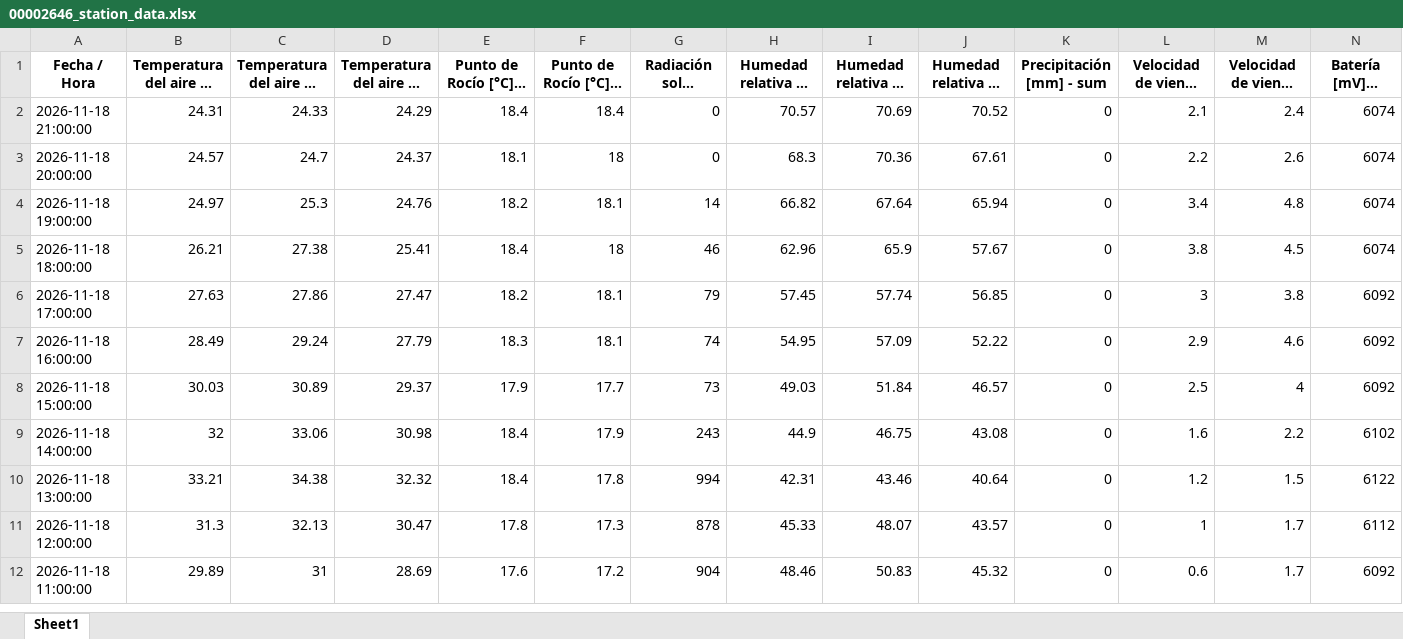
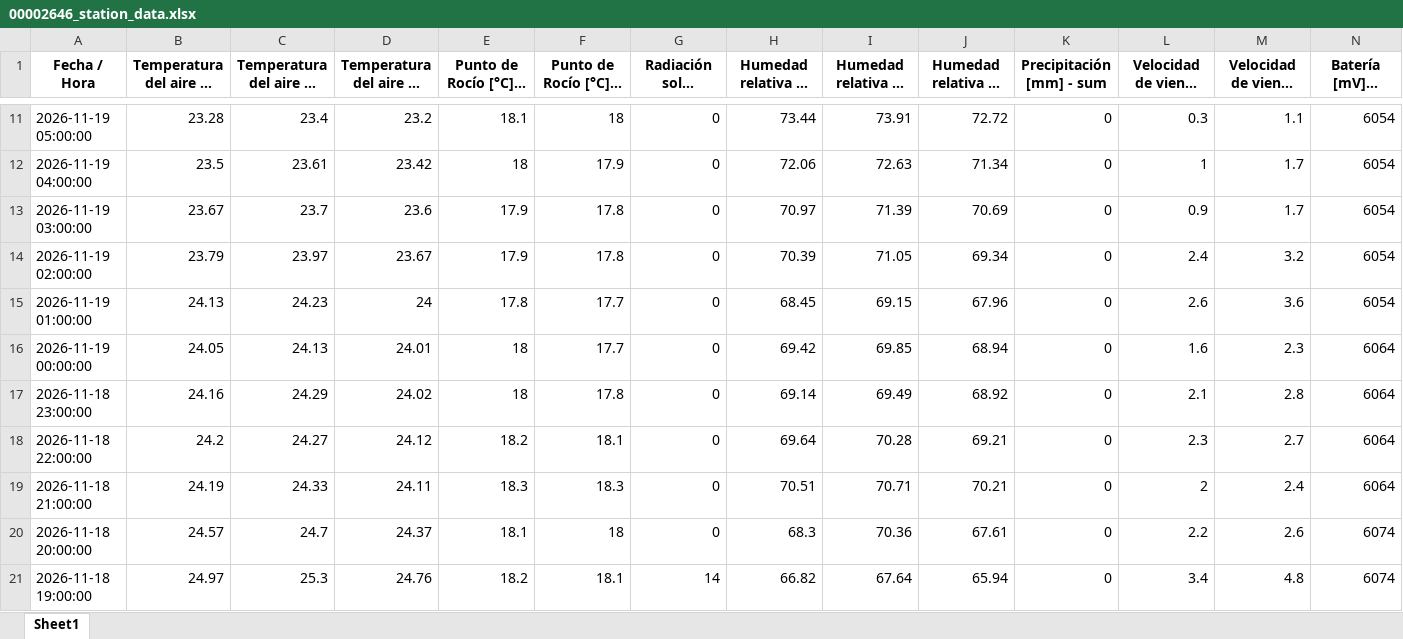
Before and after one commit to intasalta/imetos, an Excel workbook: 00002646_station_data.xlsx, sheet Sheet1, drawn as a sheet; only a part is shown, gaps mark what is left out; the shorter side is filled out with more unchanged rows; long unchanged cells end in …; values as stored, in another font and other column widths than the file's, no borders; addresses are those after the commit; rows hold the shown columns only; the diff covers the shown part only; the diff names each change by its address in the sheet, - before the commit and + after, or states it on an @@ line.

```diff
--- a/00002646_station_data.xlsx (sheet Sheet1)
+++ b/00002646_station_data.xlsx (sheet Sheet1)
+row 11: 2026-11-19 05:00:00 | 23.28 | 23.4 | 23.2 | 18.1 | 18 | 0 | 73.44 | 73.91 | 72.72 | 0 | 0.3 | 1.1 | 6054
+row 12: 2026-11-19 04:00:00 | 23.5 | 23.61 | 23.42 | 18 | 17.9 | 0 | 72.06 | 72.63 | 71.34 | 0 | 1 | 1.7 | 6054
+row 13: 2026-11-19 03:00:00 | 23.67 | 23.7 | 23.6 | 17.9 | 17.8 | 0 | 70.97 | 71.39 | 70.69 | 0 | 0.9 | 1.7 | 6054
+row 14: 2026-11-19 02:00:00 | 23.79 | 23.97 | 23.67 | 17.9 | 17.8 | 0 | 70.39 | 71.05 | 69.34 | 0 | 2.4 | 3.2 | 6054
+row 15: 2026-11-19 01:00:00 | 24.13 | 24.23 | 24 | 17.8 | 17.7 | 0 | 68.45 | 69.15 | 67.96 | 0 | 2.6 | 3.6 | 6054
+row 16: 2026-11-19 00:00:00 | 24.05 | 24.13 | 24.01 | 18 | 17.7 | 0 | 69.42 | 69.85 | 68.94 | 0 | 1.6 | 2.3 | 6064
+row 17: 2026-11-18 23:00:00 | 24.16 | 24.29 | 24.02 | 18 | 17.8 | 0 | 69.14 | 69.49 | 68.92 | 0 | 2.1 | 2.8 | 6064
+row 18: 2026-11-18 22:00:00 | 24.2 | 24.27 | 24.12 | 18.2 | 18.1 | 0 | 69.64 | 70.28 | 69.21 | 0 | 2.3 | 2.7 | 6064
-B19: 24.31
+B19: 24.19
-D19: 24.29
+D19: 24.11
-E19 (Punto de Rocío [°C] - promedio): 18.4
+E19 (Punto de Rocío [°C] - promedio): 18.3
-F19 (Punto de Rocío [°C] - mín): 18.4
+F19 (Punto de Rocío [°C] - mín): 18.3
-H19: 70.57
+H19: 70.51
-I19 (Humedad relativa HC [%] - máx): 70.69
+I19 (Humedad relativa HC [%] - máx): 70.71
-J19 (Humedad relativa HC [%] - mín): 70.52
+J19 (Humedad relativa HC [%] - mín): 70.21
-L19: 2.1
+L19: 2
-N19 (Batería [mV] - última): 6074
+N19 (Batería [mV] - última): 6064
```
Also changed, not shown: 9 added rows, 17 removed rows and 2 edited cells elsewhere in this sheet, 00002586_station_data.xlsx, 4 other files.
